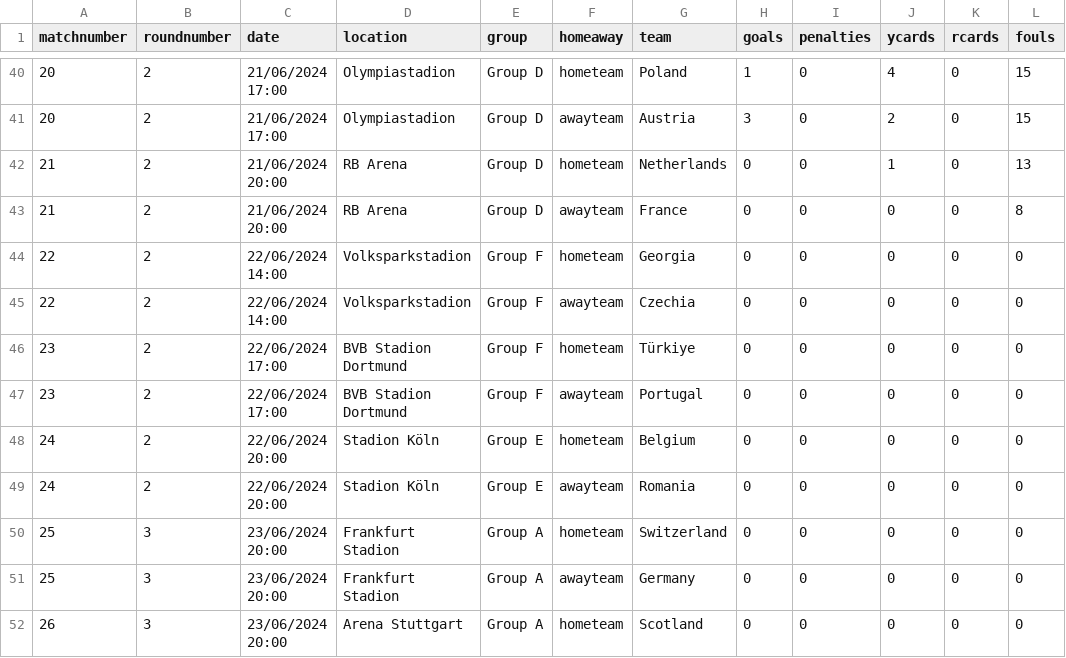
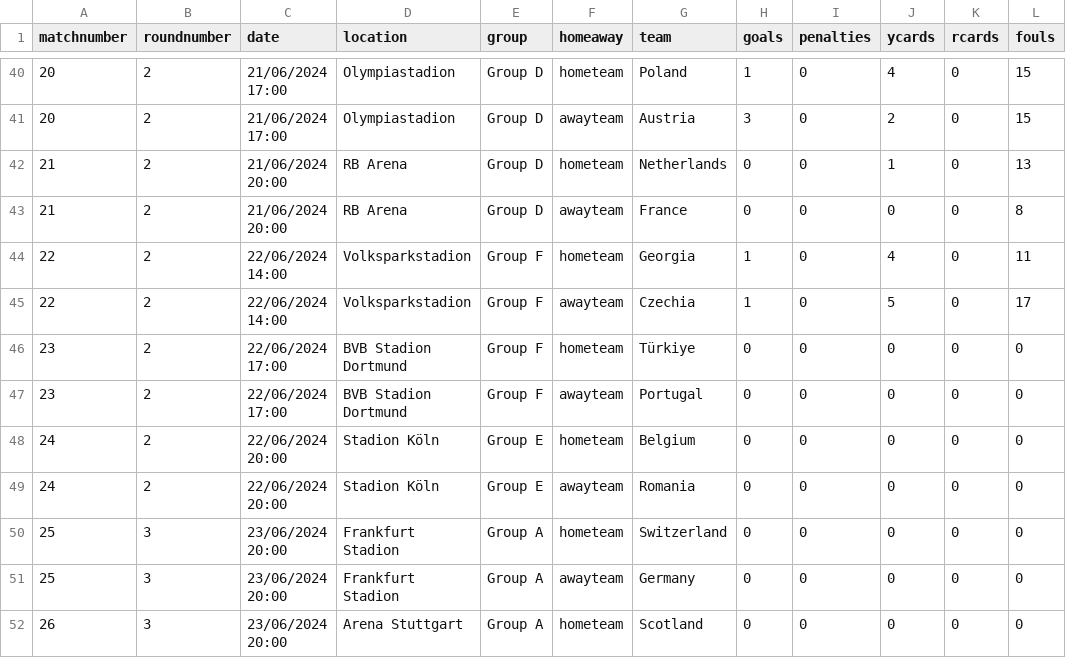
Before and after one commit to lee269/euro2024, a CSV file: data/matchdata.csv, drawn as a sheet; only a part is shown, gaps mark what is left out.

Commit message:
Match 22

```diff
--- a/data/matchdata.csv
+++ b/data/matchdata.csv
@@ -43,4 +43,4 @@ matchnumber,roundnumber,date,location,group,homeaway,team,goals,penalties,ycards
 21,2,21/06/2024 20:00,RB Arena,Group D,awayteam,France,0,0,0,0,8
-22,2,22/06/2024 14:00,Volksparkstadion,Group F,hometeam,Georgia,0,0,0,0,0
-22,2,22/06/2024 14:00,Volksparkstadion,Group F,awayteam,Czechia,0,0,0,0,0
+22,2,22/06/2024 14:00,Volksparkstadion,Group F,hometeam,Georgia,1,0,4,0,11
+22,2,22/06/2024 14:00,Volksparkstadion,Group F,awayteam,Czechia,1,0,5,0,17
 23,2,22/06/2024 17:00,BVB Stadion Dortmund,Group F,hometeam,Türkiye,0,0,0,0,0
```
Also changed, not shown: 1 other file.
